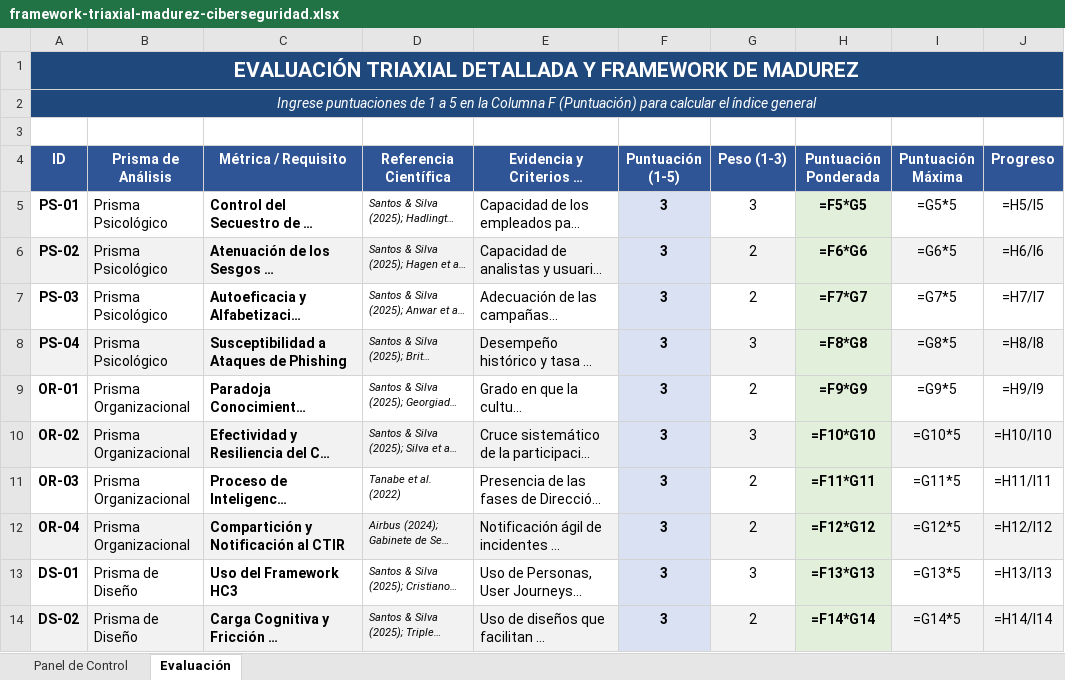
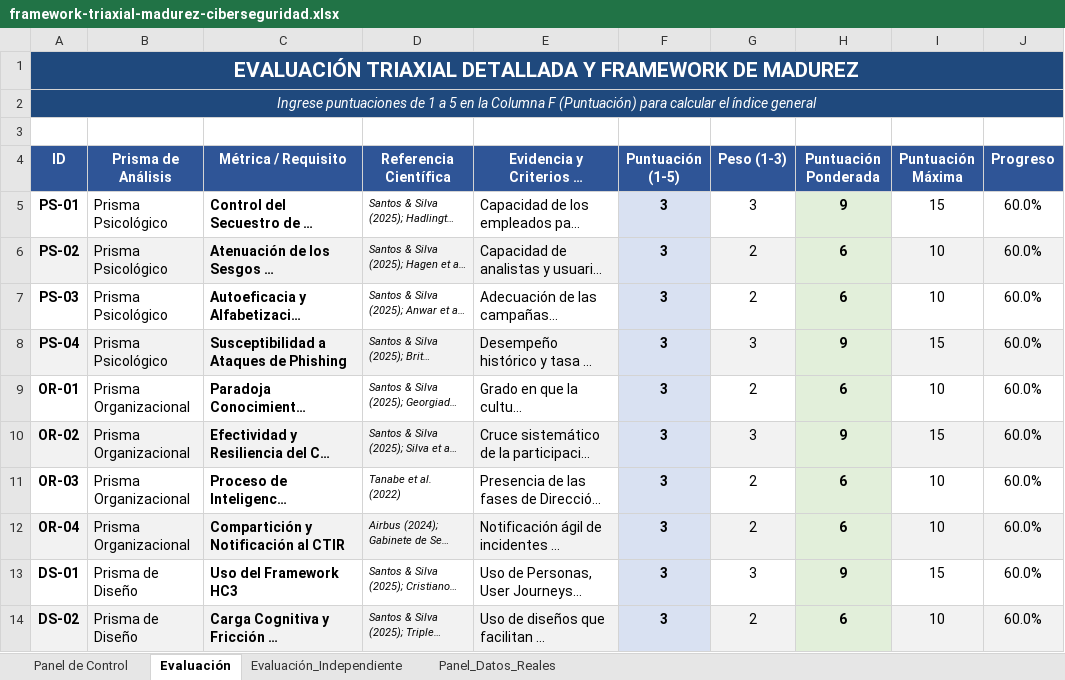
Before and after one commit to santosjozef/triaxial-cyber-maturity-framework, an Excel workbook: framework-triaxial-madurez-ciberseguridad.xlsx, sheet Evaluación, drawn as a sheet; only a part is shown; long unchanged cells end in …; values as stored, in another font and other column widths than the file's, no borders; formulas without a stored value are shown as written; the diff covers the shown part only; the diff names each change by its address in the sheet, - before the commit and + after, or states it on an @@ line.

```diff
--- a/framework-triaxial-madurez-ciberseguridad.xlsx (sheet Evaluación)
+++ b/framework-triaxial-madurez-ciberseguridad.xlsx (sheet Evaluación)
+sheet tab: Evaluación_Independiente
+sheet tab: Panel_Datos_Reales
-H5 (Puntuación Ponderada): =F5*G5
+H5 (Puntuación Ponderada): 9
-I5 (Puntuación Máxima): =G5*5
+I5 (Puntuación Máxima): 15
-J5 (Progreso): =H5/I5
+J5 (Progreso): 60.0%
-H6 (Puntuación Ponderada): =F6*G6
+H6 (Puntuación Ponderada): 6
-I6 (Puntuación Máxima): =G6*5
+I6 (Puntuación Máxima): 10
-J6 (Progreso): =H6/I6
+J6 (Progreso): 60.0%
-H7 (Puntuación Ponderada): =F7*G7
+H7 (Puntuación Ponderada): 6
-I7 (Puntuación Máxima): =G7*5
+I7 (Puntuación Máxima): 10
-J7 (Progreso): =H7/I7
+J7 (Progreso): 60.0%
-H8 (Puntuación Ponderada): =F8*G8
+H8 (Puntuación Ponderada): 9
-I8 (Puntuación Máxima): =G8*5
+I8 (Puntuación Máxima): 15
-J8 (Progreso): =H8/I8
+J8 (Progreso): 60.0%
-H9 (Puntuación Ponderada): =F9*G9
+H9 (Puntuación Ponderada): 6
-I9 (Puntuación Máxima): =G9*5
+I9 (Puntuación Máxima): 10
-J9 (Progreso): =H9/I9
+J9 (Progreso): 60.0%
-H10 (Puntuación Ponderada): =F10*G10
+H10 (Puntuación Ponderada): 9
-I10 (Puntuación Máxima): =G10*5
+I10 (Puntuación Máxima): 15
-J10 (Progreso): =H10/I10
+J10 (Progreso): 60.0%
-H11 (Puntuación Ponderada): =F11*G11
+H11 (Puntuación Ponderada): 6
-I11 (Puntuación Máxima): =G11*5
+I11 (Puntuación Máxima): 10
-J11 (Progreso): =H11/I11
+J11 (Progreso): 60.0%
-H12 (Puntuación Ponderada): =F12*G12
+H12 (Puntuación Ponderada): 6
-I12 (Puntuación Máxima): =G12*5
+I12 (Puntuación Máxima): 10
-J12 (Progreso): =H12/I12
+J12 (Progreso): 60.0%
-H13 (Puntuación Ponderada): =F13*G13
+H13 (Puntuación Ponderada): 9
-I13 (Puntuación Máxima): =G13*5
+I13 (Puntuación Máxima): 15
-J13 (Progreso): =H13/I13
+J13 (Progreso): 60.0%
-H14 (Puntuación Ponderada): =F14*G14
+H14 (Puntuación Ponderada): 6
-I14 (Puntuación Máxima): =G14*5
+I14 (Puntuación Máxima): 10
-J14 (Progreso): =H14/I14
+J14 (Progreso): 60.0%
```
Also changed, not shown: 23 edited cells elsewhere in this sheet, sheet Panel de Control, charts or pictures, cybersecurity-maturity-framework.xlsx, framework-triaxial-maturidade-ciberseguranca.xlsx, 6 other files.
